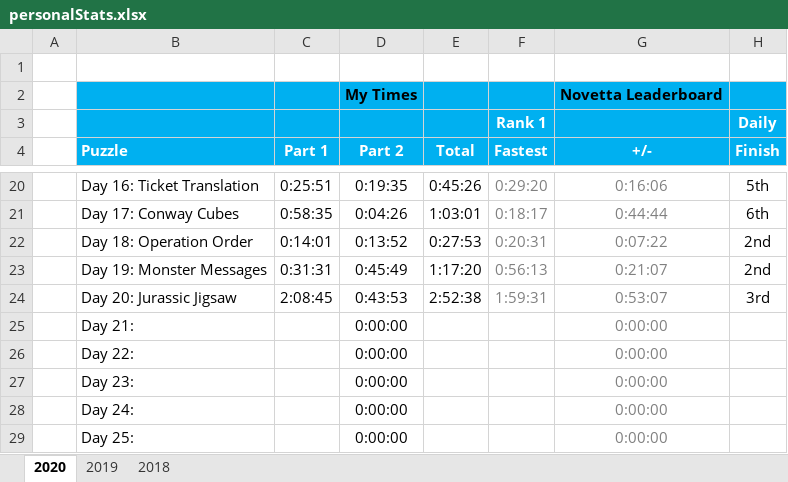
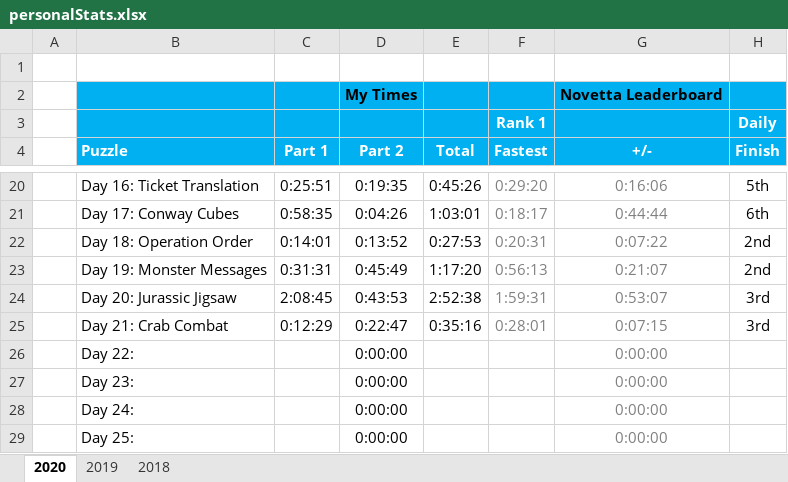
Before and after one commit to briuri/advent-of-code, an Excel workbook: data/viz/personalStats.xlsx, sheet 2020, drawn as a sheet; only a part is shown, gaps mark what is left out; values as stored, in another font and other column widths than the file's, no borders; removed rows and columns are numbered as before the commit, all else as after; the diff names each change by its address in the sheet, - before the commit and + after, or states it on an @@ line.

Commit message:
Viz data.

```diff
--- a/data/viz/personalStats.xlsx (sheet 2020)
+++ b/data/viz/personalStats.xlsx (sheet 2020)
-row 25:  | Day 21: |  | 0:00:00 |  |  | 0:00:00
+row 25:  | Day 21: Crab Combat | 0:12:29 | 0:22:47 | 0:35:16 | 0:28:01 | 0:07:15 | 3rd
```
Also changed, not shown: 4 other files.
